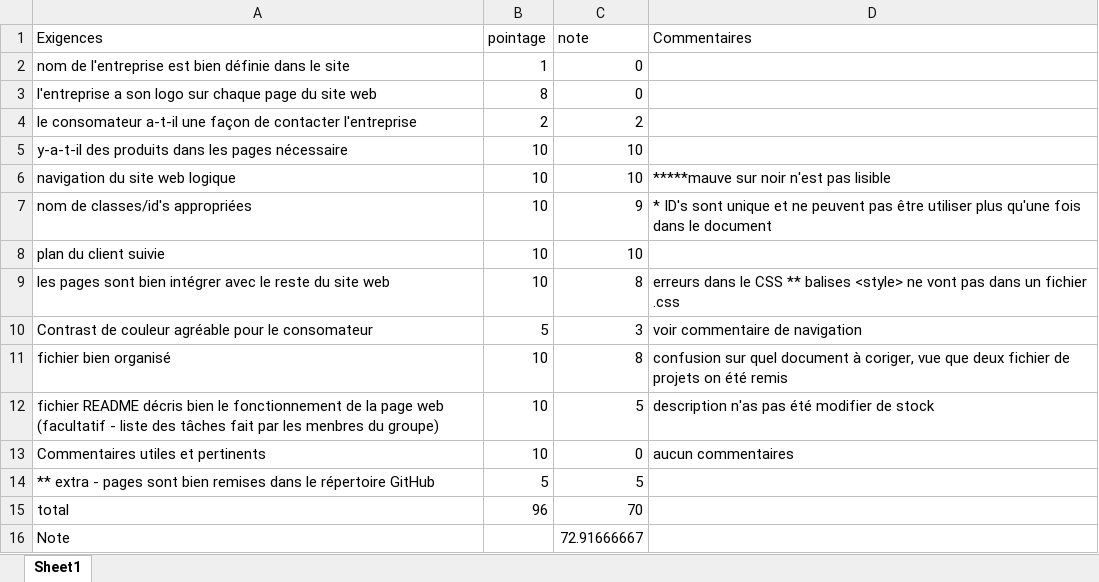
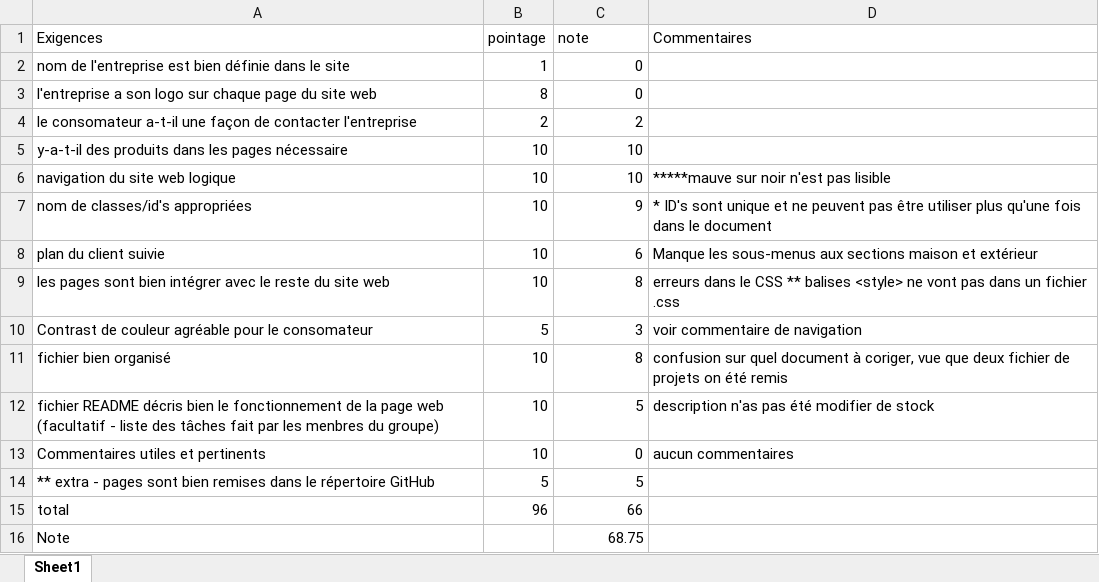
Before and after one commit to DimitriVielCCNB/Lab2-GlobeX-Groupe4, an Excel workbook: Projet- Mouad1/LabsGrilleDeCorrection.xlsx, sheet Sheet1, drawn as a sheet; values as stored, in another font and other column widths than the file's, no borders; the diff names each change by its address in the sheet, - before the commit and + after, or states it on an @@ line.

Commit message:
modifications au xls

```diff
--- a/Projet- Mouad1/LabsGrilleDeCorrection.xlsx (sheet Sheet1)
+++ b/Projet- Mouad1/LabsGrilleDeCorrection.xlsx (sheet Sheet1)
-C8 (note): 10
+C8 (note): 6
-D8 (Commentaires): (empty)
+D8 (Commentaires): Manque les sous-menus aux sections maison et extérieur
-C15 (note): 70
+C15 (note): 66
-C16 (note): 72.91666667
+C16 (note): 68.75
```
